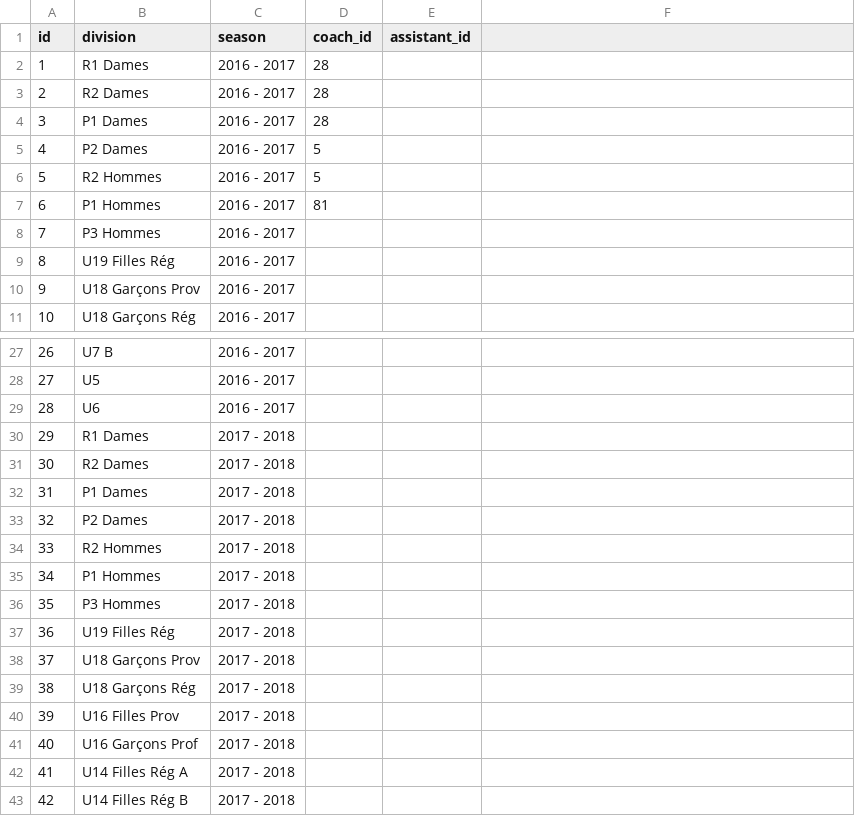
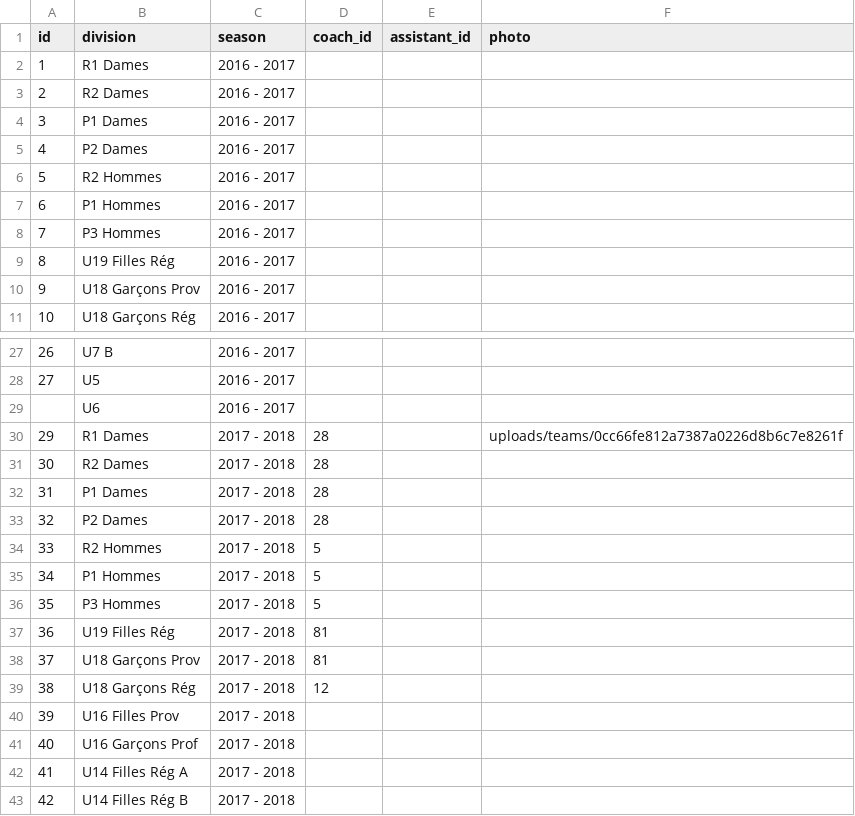
Before and after one commit to MrCaktuz/PFE, a CSV file: laravel/database/seeds/csv/teams.csv, drawn as a sheet; only a part is shown, gaps mark what is left out; the diff names each change by its address in the sheet, - before the commit and + after, or states it on an @@ line.

Commit message:
Implemented team's page

```diff
--- a/laravel/database/seeds/csv/teams.csv
+++ b/laravel/database/seeds/csv/teams.csv
-F1: (empty)
+F1: photo
-D2:D4 (coach_id): 28
+D2:D4 (coach_id): (empty)
-D5:D6 (coach_id): 5
+D5:D6 (coach_id): (empty)
-D7 (coach_id): 81
+D7 (coach_id): (empty)
-A29 (id): 28
+A29 (id): (empty)
-D30:D33 (coach_id): (empty)
+D30:D33 (coach_id): 28
-F30 (photo): (empty)
+F30 (photo): uploads/teams/0cc66fe812a7387a0226d8b6c7e8261f
-D34:D36 (coach_id): (empty)
+D34:D36 (coach_id): 5
-D37:D38 (coach_id): (empty)
+D37:D38 (coach_id): 81
-D39 (coach_id): (empty)
+D39 (coach_id): 12
```
Also changed, not shown: 11 other files.
